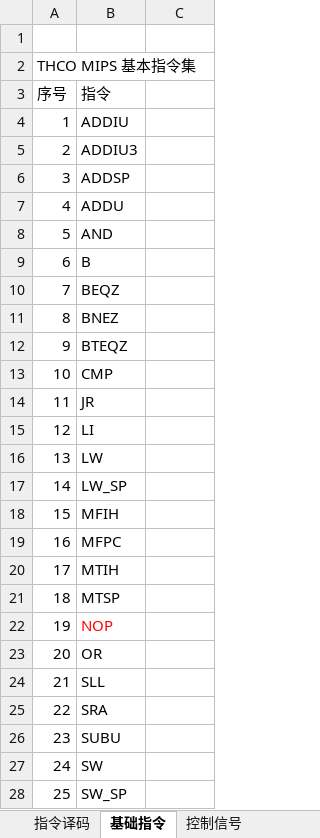
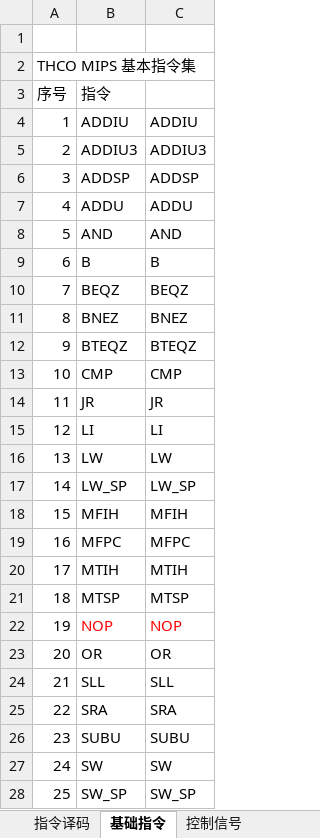
Before and after one commit to ShiYH-Eho/CPU, an Excel workbook: 控制信号101.xlsx, sheet 基础指令, drawn as a sheet; only a part is shown; values as stored, in another font and other column widths than the file's, no borders; the diff covers the shown part only; the diff names each change by its address in the sheet, - before the commit and + after, or states it on an @@ line.

```diff
--- a/控制信号101.xlsx (sheet 基础指令)
+++ b/控制信号101.xlsx (sheet 基础指令)
-C4: (empty)
+C4: ADDIU
-C5: (empty)
+C5: ADDIU3
-C6: (empty)
+C6: ADDSP
-C7: (empty)
+C7: ADDU
-C8: (empty)
+C8: AND
-C9: (empty)
+C9: B
-C10: (empty)
+C10: BEQZ
-C11: (empty)
+C11: BNEZ
-C12: (empty)
+C12: BTEQZ
-C13: (empty)
+C13: CMP
-C14: (empty)
+C14: JR
-C15: (empty)
+C15: LI
-C16: (empty)
+C16: LW
-C17: (empty)
+C17: LW_SP
-C18: (empty)
+C18: MFIH
-C19: (empty)
+C19: MFPC
-C20: (empty)
+C20: MTIH
-C21: (empty)
+C21: MTSP
-C22: (empty)
+C22: NOP
-C23: (empty)
+C23: OR
-C24: (empty)
+C24: SLL
-C25: (empty)
+C25: SRA
-C26: (empty)
+C26: SUBU
-C27: (empty)
+C27: SW
-C28: (empty)
+C28: SW_SP
```
Also changed, not shown: 5 added rows elsewhere in this sheet, sheet 指令译码, sheet 控制信号, 2 other files.
